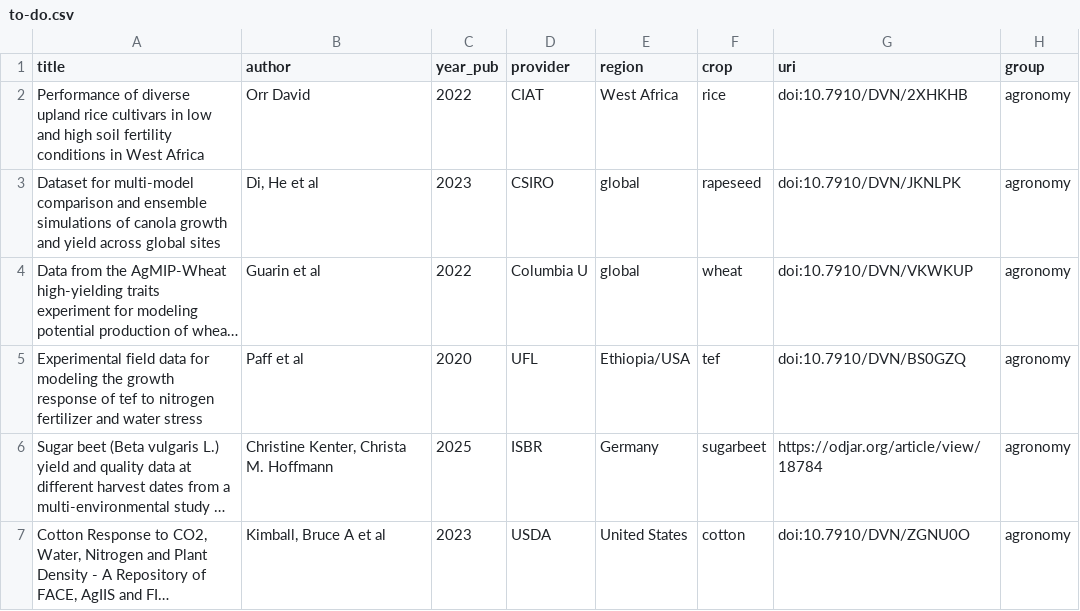
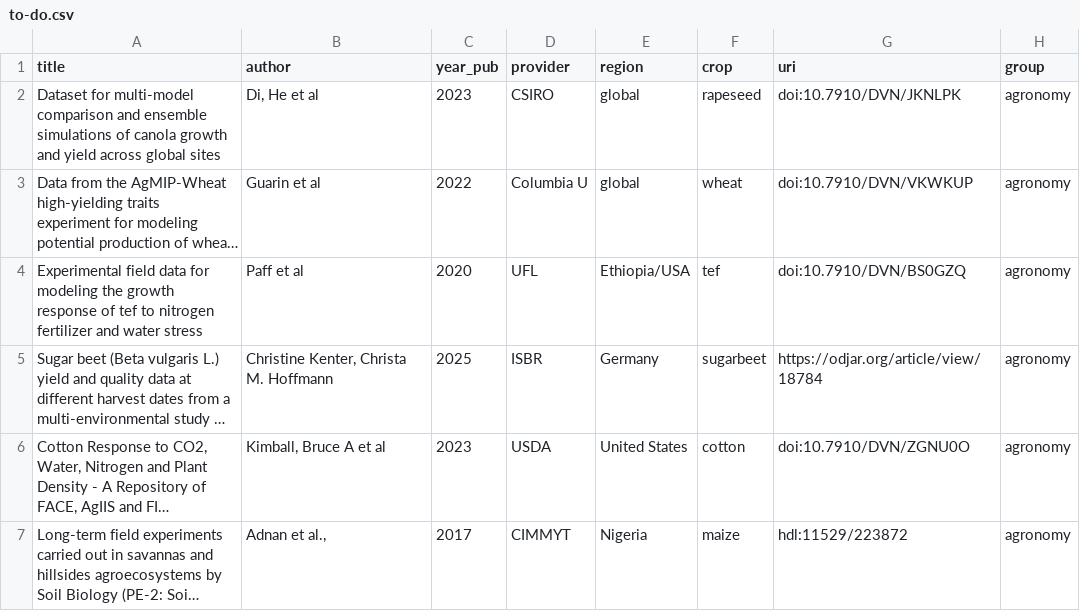
Before and after one commit to carob-data/carob, a CSV file: misc/todo/to-do.csv, drawn as a sheet; only a part is shown; the shorter side is filled out with more unchanged rows; long unchanged cells end in …; the diff names each change by its address in the sheet, - before the commit and + after, or states it on an @@ line.

```diff
--- a/misc/todo/to-do.csv
+++ b/misc/todo/to-do.csv
-row 2: Performance of diverse upland rice cultivars in low and high soil fertility conditions in West Africa | Orr David | 2022 | CIAT | West Africa | rice | doi:10.7910/DVN/2XHKHB | agronomy
```
